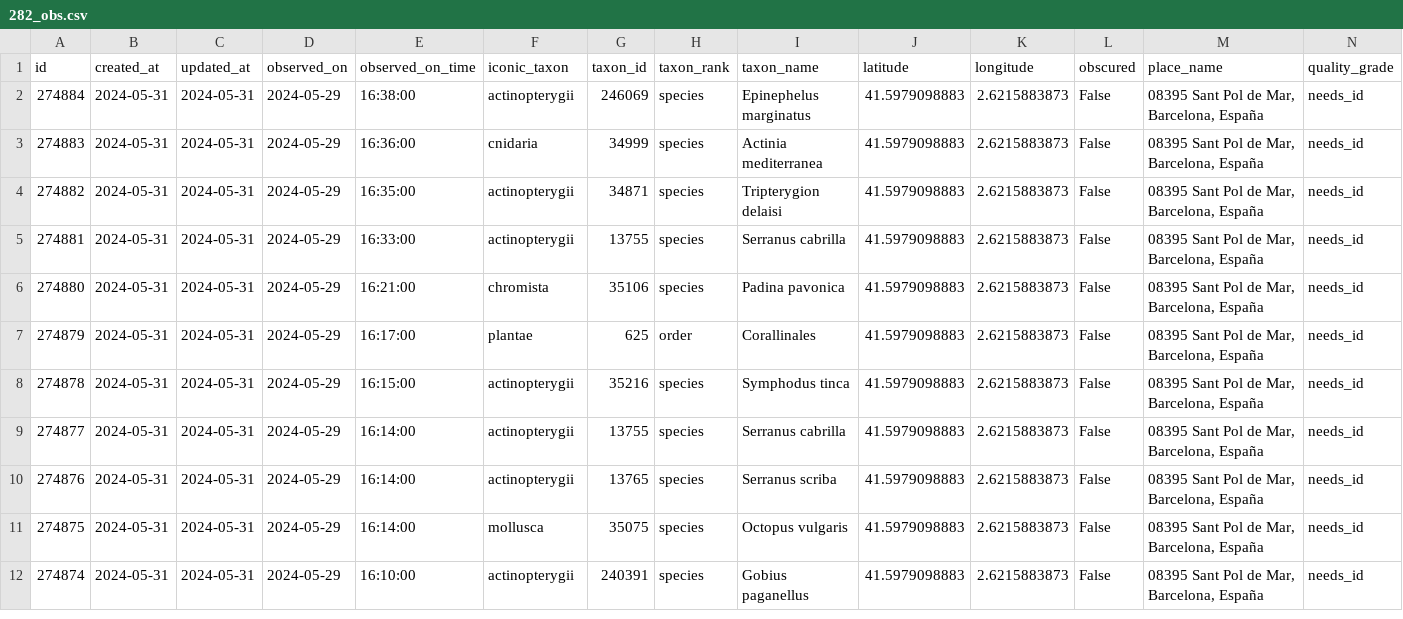
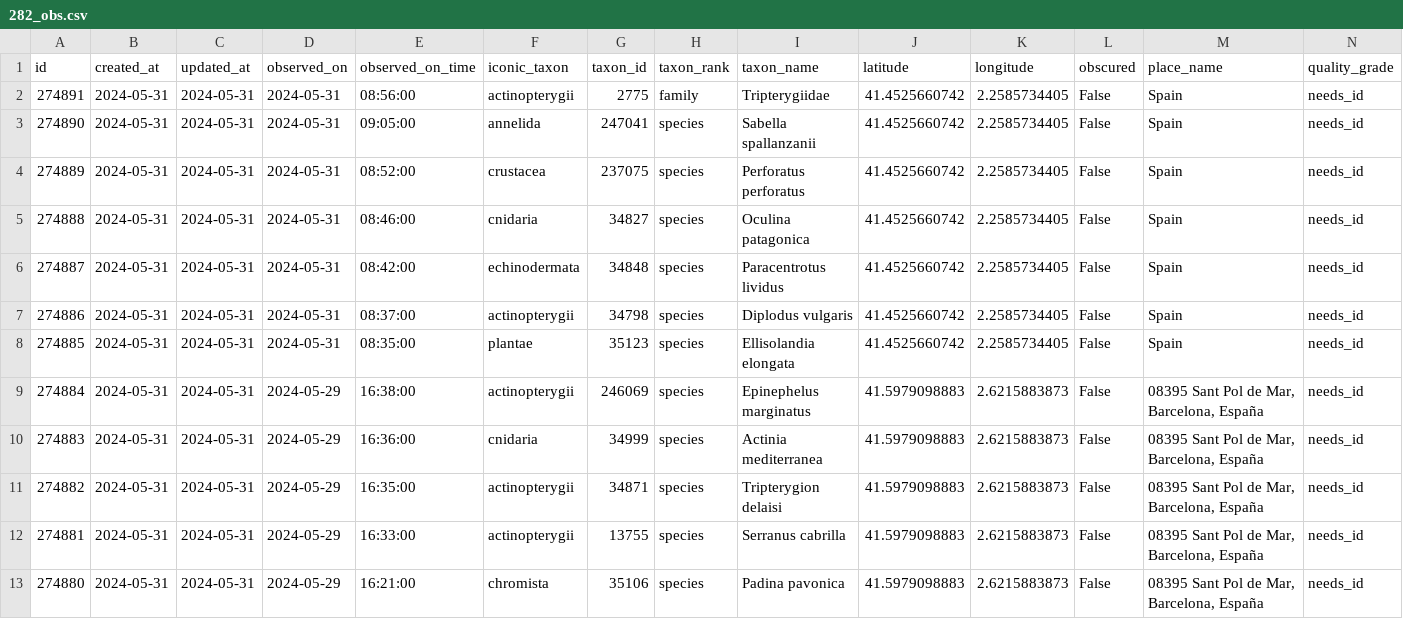
Before and after one commit to pynomaly/datawrapper_update, a CSV file: data/282_obs.csv, drawn as a sheet; only a part is shown; the shorter side is filled out with more unchanged rows; rows hold the shown columns only; the diff names each change by its address in the sheet, - before the commit and + after, or states it on an @@ line.

```diff
--- a/data/282_obs.csv
+++ b/data/282_obs.csv
+row 2: 274891 | 2024-05-31 | 2024-05-31 | 2024-05-31 | 08:56:00 | actinopterygii | 2775 | family | Tripterygiidae | 41.4525660742 | 2.2585734405 | False | Spain | needs_id
+row 3: 274890 | 2024-05-31 | 2024-05-31 | 2024-05-31 | 09:05:00 | annelida | 247041 | species | Sabella spallanzanii | 41.4525660742 | 2.2585734405 | False | Spain | needs_id
+row 4: 274889 | 2024-05-31 | 2024-05-31 | 2024-05-31 | 08:52:00 | crustacea | 237075 | species | Perforatus perforatus | 41.4525660742 | 2.2585734405 | False | Spain | needs_id
+row 5: 274888 | 2024-05-31 | 2024-05-31 | 2024-05-31 | 08:46:00 | cnidaria | 34827 | species | Oculina patagonica | 41.4525660742 | 2.2585734405 | False | Spain | needs_id
+row 6: 274887 | 2024-05-31 | 2024-05-31 | 2024-05-31 | 08:42:00 | echinodermata | 34848 | species | Paracentrotus lividus | 41.4525660742 | 2.2585734405 | False | Spain | needs_id
+row 7: 274886 | 2024-05-31 | 2024-05-31 | 2024-05-31 | 08:37:00 | actinopterygii | 34798 | species | Diplodus vulgaris | 41.4525660742 | 2.2585734405 | False | Spain | needs_id
+row 8: 274885 | 2024-05-31 | 2024-05-31 | 2024-05-31 | 08:35:00 | plantae | 35123 | species | Ellisolandia elongata | 41.4525660742 | 2.2585734405 | False | Spain | needs_id
```
Also changed, not shown: data/282_photos.csv, data/282_users.csv, 2 other files.
